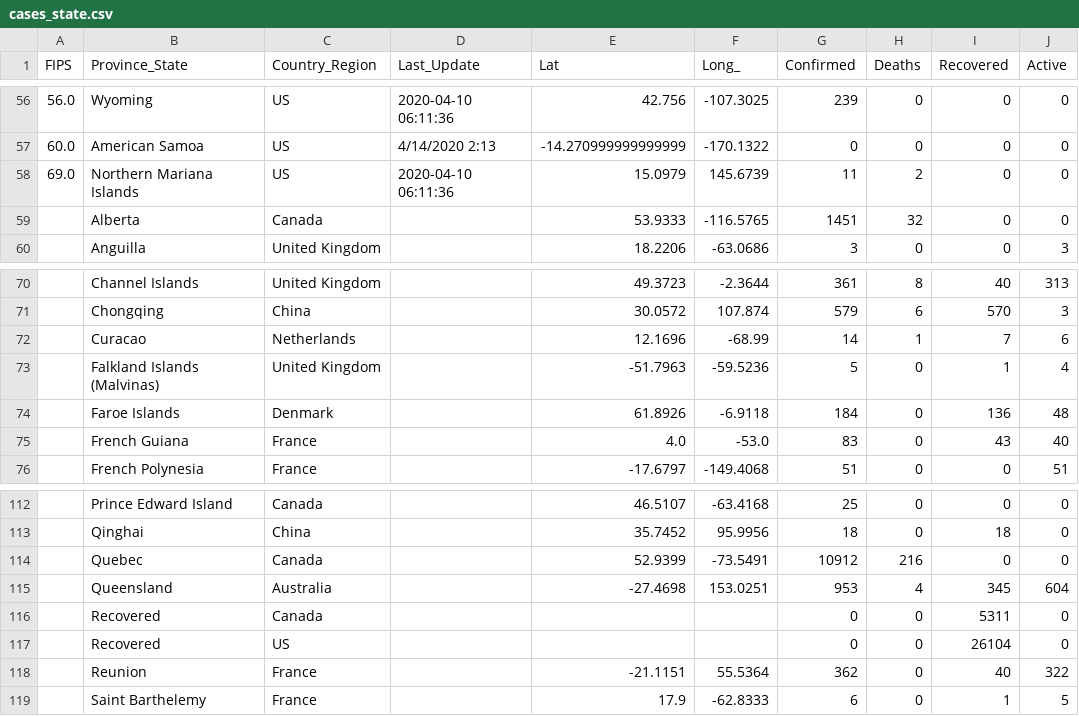
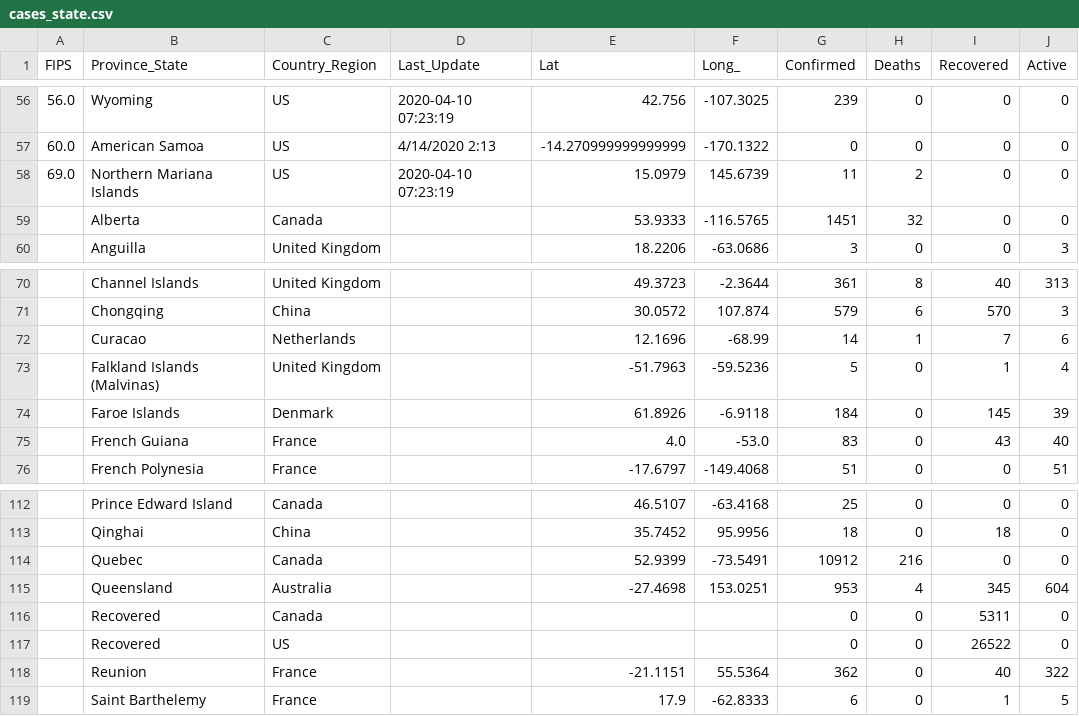
Before and after one commit to pablisco/virustrend, a CSV file: cache/cases_state.csv, drawn as a sheet; only a part is shown, gaps mark what is left out; the diff covers the shown part only.

```diff
--- a/cache/cases_state.csv
+++ b/cache/cases_state.csv
@@ -56,4 +56,4 @@ FIPS,Province_State,Country_Region,Last_Update,Lat,Long_,Confirmed,Deaths,Recove
-56.0,Wyoming,US,2020-04-10 06:11:36,42.756,-107.3025,239,0,0,0
+56.0,Wyoming,US,2020-04-10 07:23:19,42.756,-107.3025,239,0,0,0
 60.0,American Samoa,US,4/14/2020 2:13,-14.270999999999999,-170.1322,0,0,0,0
-69.0,Northern Mariana Islands,US,2020-04-10 06:11:36,15.0979,145.6739,11,2,0,0
+69.0,Northern Mariana Islands,US,2020-04-10 07:23:19,15.0979,145.6739,11,2,0,0
 ,Alberta,Canada,,53.9333,-116.5765,1451,32,0,0
@@ -73,3 +73,3 @@ FIPS,Province_State,Country_Region,Last_Update,Lat,Long_,Confirmed,Deaths,Recove
 ,Falkland Islands (Malvinas),United Kingdom,,-51.7963,-59.5236,5,0,1,4
-,Faroe Islands,Denmark,,61.8926,-6.9118,184,0,136,48
+,Faroe Islands,Denmark,,61.8926,-6.9118,184,0,145,39
 ,French Guiana,France,,4.0,-53.0,83,0,43,40
@@ -116,3 +116,3 @@ FIPS,Province_State,Country_Region,Last_Update,Lat,Long_,Confirmed,Deaths,Recove
 ,Recovered,Canada,,,,0,0,5311,0
-,Recovered,US,,,,0,0,26104,0
+,Recovered,US,,,,0,0,26522,0
 ,Reunion,France,,-21.1151,55.5364,362,0,40,322
```
Also changed, not shown: 54 edited cells elsewhere in this file, cache/cases.csv, cache/cases_country.csv, 20 other files.
